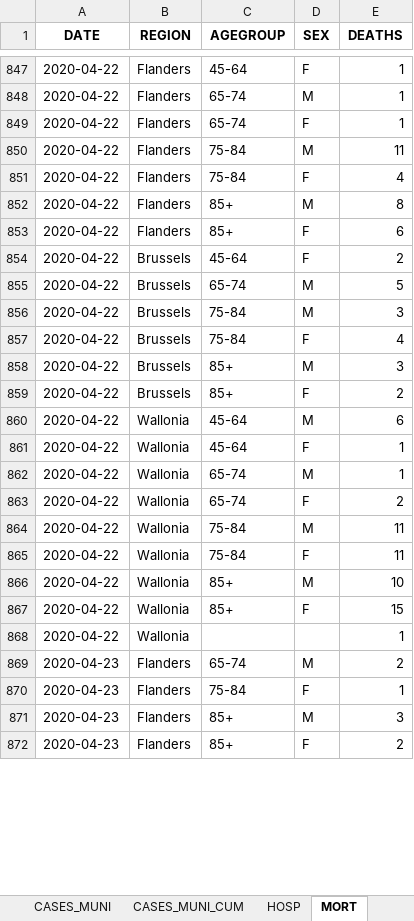
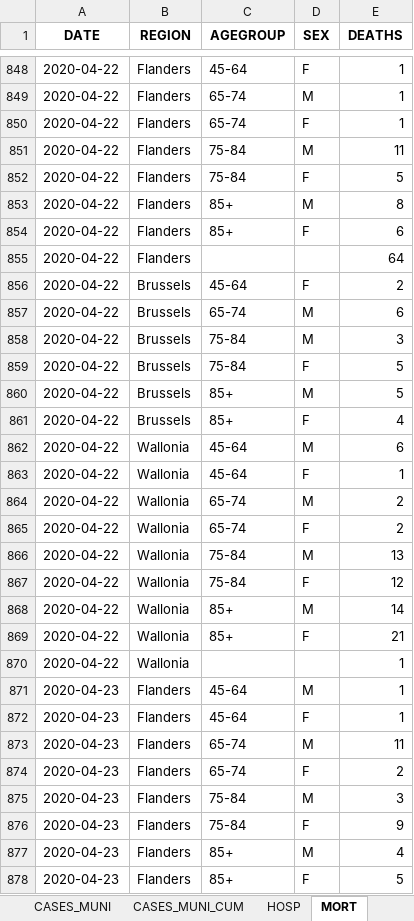
Before and after one commit to pdebuyl/sciensano-covid-19-data, an Excel workbook: data/COVID19BE.xlsx, sheet MORT, drawn as a sheet; only a part is shown, gaps mark what is left out; values as stored, in another font and other column widths than the file's, no borders; addresses are those after the commit; the diff covers the shown part only; the diff names each change by its address in the sheet, - before the commit and + after, or states it on an @@ line.

```diff
--- a/data/COVID19BE.xlsx (sheet MORT)
+++ b/data/COVID19BE.xlsx (sheet MORT)
-E852 (DEATHS): 4
+E852 (DEATHS): 5
+row 855: 2020-04-22 | Flanders |  |  | 64
-E857 (DEATHS): 5
+E857 (DEATHS): 6
-E859 (DEATHS): 4
+E859 (DEATHS): 5
-E860 (DEATHS): 3
+E860 (DEATHS): 5
-E861 (DEATHS): 2
+E861 (DEATHS): 4
-E864 (DEATHS): 1
+E864 (DEATHS): 2
-E866 (DEATHS): 11
+E866 (DEATHS): 13
-E867 (DEATHS): 11
+E867 (DEATHS): 12
-E868 (DEATHS): 10
+E868 (DEATHS): 14
-E869 (DEATHS): 15
+E869 (DEATHS): 21
+row 871: 2020-04-23 | Flanders | 45-64 | M | 1
+row 872: 2020-04-23 | Flanders | 45-64 | F | 1
-E873 (DEATHS): 2
+E873 (DEATHS): 11
+row 874: 2020-04-23 | Flanders | 65-74 | F | 2
+row 875: 2020-04-23 | Flanders | 75-84 | M | 3
-E876 (DEATHS): 1
+E876 (DEATHS): 9
-E877 (DEATHS): 3
+E877 (DEATHS): 4
-E878 (DEATHS): 2
+E878 (DEATHS): 5
```
Also changed, not shown: 48 added rows, 1 removed row and 30 edited cells elsewhere in this sheet, sheet CASES_MUNI, sheet CASES_AGESEX, sheet CASES_MUNI_CUM, sheet HOSP, sheet TESTS, 12 other files.
